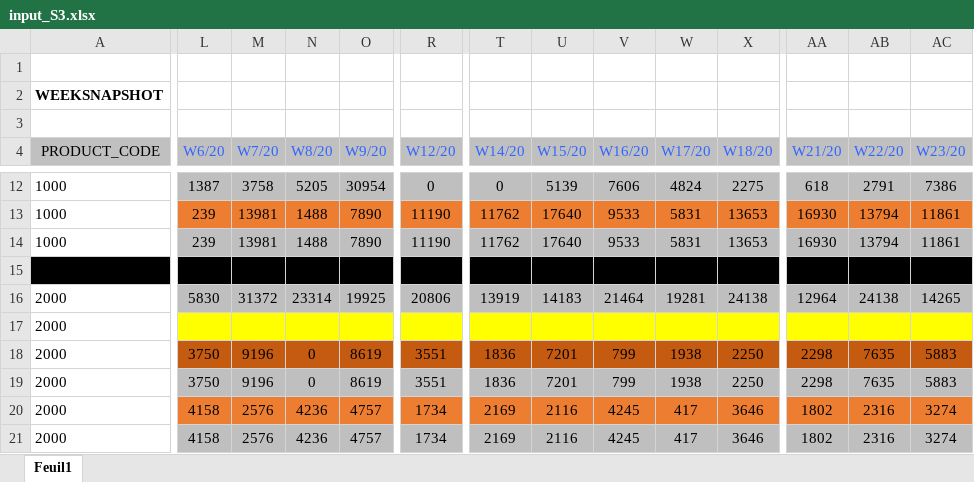
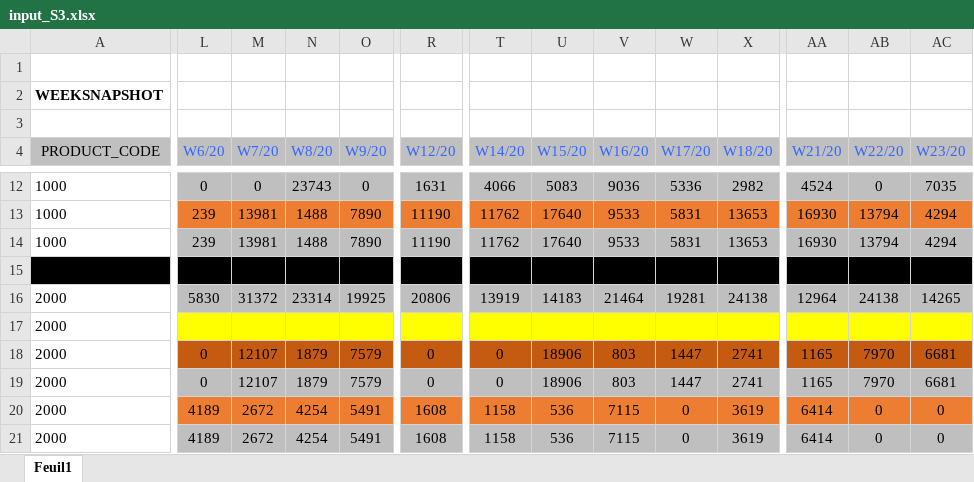
Before and after one commit to hadamrd/SC_DSS_SIMU, an Excel workbook: platform_inputs/input_S3.xlsx, sheet Feuil1, drawn as a sheet; only a part is shown, gaps mark what is left out; values as stored, in another font and other column widths than the file's, no borders; removed rows and columns are numbered as before the commit, all else as after; rows hold the shown columns only; the diff covers the shown part only; the diff names each change by its address in the sheet, - before the commit and + after, or states it on an @@ line.

```diff
--- a/platform_inputs/input_S3.xlsx (sheet Feuil1)
+++ b/platform_inputs/input_S3.xlsx (sheet Feuil1)
-L12 (W6/20): 1387
+L12 (W6/20): 0
-M12 (W7/20): 3758
+M12 (W7/20): 0
-N12 (W8/20): 5205
+N12 (W8/20): 23743
-O12 (W9/20): 30954
+O12 (W9/20): 0
-R12 (W12/20): 0
+R12 (W12/20): 1631
-T12 (W14/20): 0
+T12 (W14/20): 4066
-U12 (W15/20): 5139
+U12 (W15/20): 5083
-V12 (W16/20): 7606
+V12 (W16/20): 9036
-W12 (W17/20): 4824
+W12 (W17/20): 5336
-X12 (W18/20): 2275
+X12 (W18/20): 2982
-AA12 (W21/20): 618
+AA12 (W21/20): 4524
-AB12 (W22/20): 2791
+AB12 (W22/20): 0
-AC12 (W23/20): 7386
+AC12 (W23/20): 7035
-AC13:AC14 (W23/20): 11861
+AC13:AC14 (W23/20): 4294
-L18:L19 (W6/20): 3750
+L18:L19 (W6/20): 0
-M18:M19 (W7/20): 9196
+M18:M19 (W7/20): 12107
-N18:N19 (W8/20): 0
+N18:N19 (W8/20): 1879
-O18:O19 (W9/20): 8619
+O18:O19 (W9/20): 7579
-R18:R19 (W12/20): 3551
+R18:R19 (W12/20): 0
-T18:T19 (W14/20): 1836
+T18:T19 (W14/20): 0
-U18:U19 (W15/20): 7201
+U18:U19 (W15/20): 18906
-V18:V19 (W16/20): 799
+V18:V19 (W16/20): 803
-W18:W19 (W17/20): 1938
+W18:W19 (W17/20): 1447
-X18:X19 (W18/20): 2250
+X18:X19 (W18/20): 2741
-AA18:AA19 (W21/20): 2298
+AA18:AA19 (W21/20): 1165
-AB18:AB19 (W22/20): 7635
+AB18:AB19 (W22/20): 7970
-AC18:AC19 (W23/20): 5883
+AC18:AC19 (W23/20): 6681
-row 20: 2000 | 4158 | 2576 | 4236 | 4757 | 1734 | 2169 | 2116 | 4245 | 417 | 3646 | 1802 | 2316 | 3274
+row 20: 2000 | 4189 | 2672 | 4254 | 5491 | 1608 | 1158 | 536 | 7115 | 0 | 3619 | 6414 | 0 | 0
-L21 (W6/20): 4158
+L21 (W6/20): 4189
-M21 (W7/20): 2576
+M21 (W7/20): 2672
-N21 (W8/20): 4236
+N21 (W8/20): 4254
-O21 (W9/20): 4757
+O21 (W9/20): 5491
-R21 (W12/20): 1734
+R21 (W12/20): 1608
-T21 (W14/20): 2169
+T21 (W14/20): 1158
-U21 (W15/20): 2116
+U21 (W15/20): 536
-V21 (W16/20): 4245
+V21 (W16/20): 7115
-W21 (W17/20): 417
+W21 (W17/20): 0
-X21 (W18/20): 3646
+X21 (W18/20): 3619
-AA21 (W21/20): 1802
+AA21 (W21/20): 6414
-AB21 (W22/20): 2316
+AB21 (W22/20): 0
-AC21 (W23/20): 3274
+AC21 (W23/20): 0
```
Also changed, not shown: 3 added rows, 3 removed rows and 181 edited cells elsewhere in this sheet, platform_inputs/input_S2.xlsx, 44 other files.
